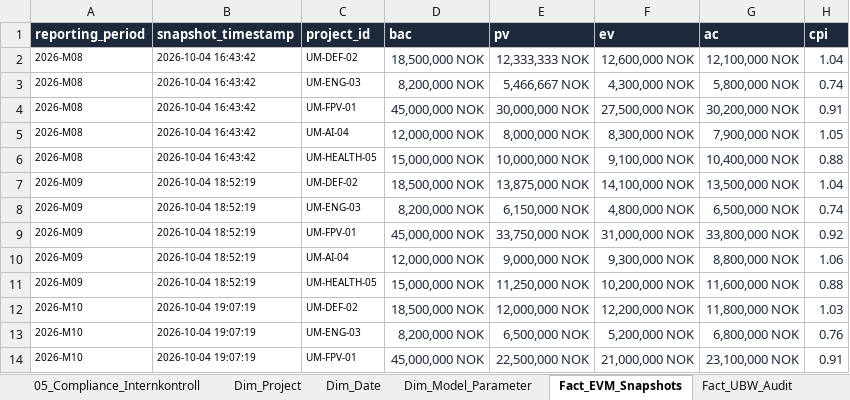
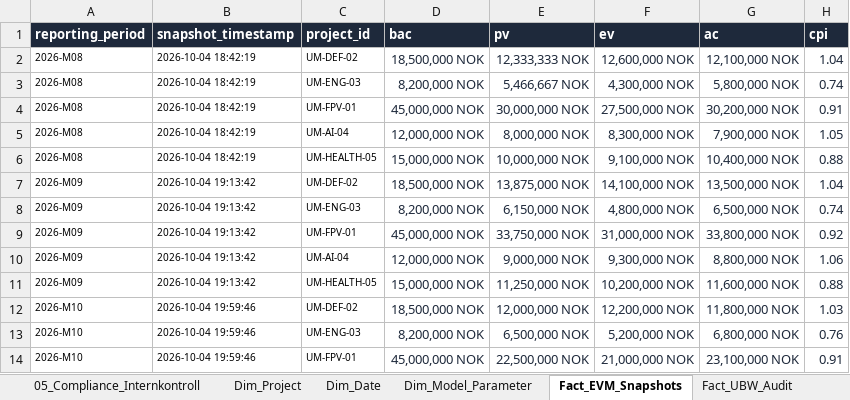
Before and after one commit to Frank-Ellingsen/Controller, an Excel workbook: uia-controller-app-v19/excel/UiA_Controller_DataModel_2026.xlsx, sheet Fact_EVM_Snapshots, drawn as a sheet; only a part is shown; values as stored, in another font and other column widths than the file's, no borders; table styles not drawn; the diff names each change by its address in the sheet, - before the commit and + after, or states it on an @@ line.

```diff
--- a/uia-controller-app-v19/excel/UiA_Controller_DataModel_2026.xlsx (sheet Fact_EVM_Snapshots)
+++ b/uia-controller-app-v19/excel/UiA_Controller_DataModel_2026.xlsx (sheet Fact_EVM_Snapshots)
-B2:B6 (snapshot_timestamp): 2026-10-04 16:43:42
+B2:B6 (snapshot_timestamp): 2026-10-04 18:42:19
-B7:B11 (snapshot_timestamp): 2026-10-04 18:52:19
+B7:B11 (snapshot_timestamp): 2026-10-04 19:13:42
-B12:B14 (snapshot_timestamp): 2026-10-04 19:07:19
+B12:B14 (snapshot_timestamp): 2026-10-04 19:59:46
```
Also changed, not shown: sheet Fact_UBW_Audit, Data/reports/UiA_Controller_DataModel_2026.xlsx, Data/reports/UiA_Controller_Maanedsoppgjoer_2026-M10.xlsx, 25 other files.
